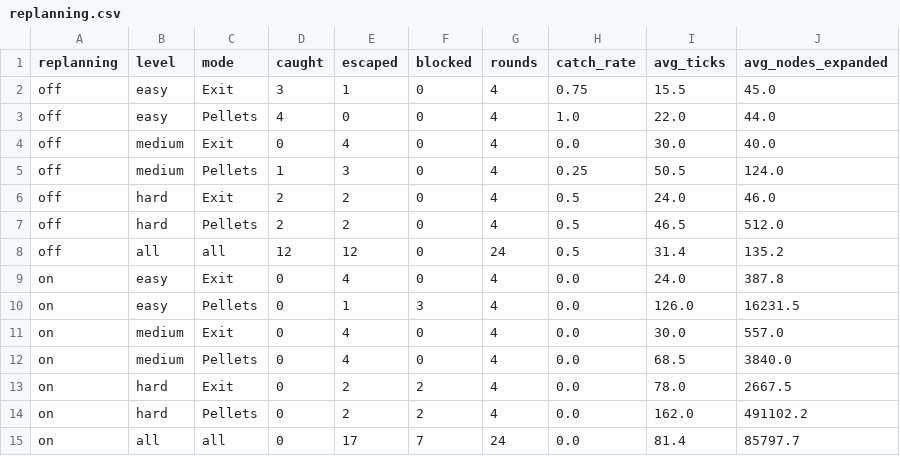
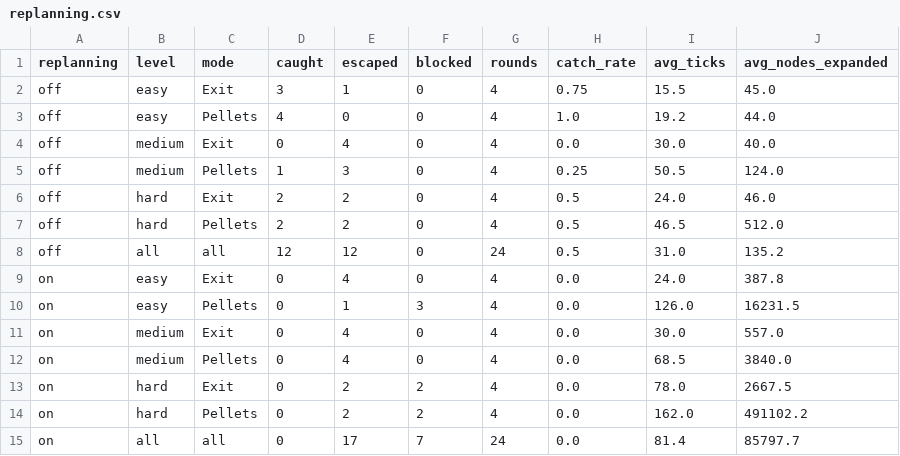
Before and after one commit to Kiyono-kouji/PacLogic, a CSV file: results/replanning.csv, drawn as a sheet.

Commit message:
Rerun the replanning and danger results with the new catch rule

```diff
--- a/results/replanning.csv
+++ b/results/replanning.csv
@@ -2,3 +2,3 @@ replanning,level,mode,caught,escaped,blocked,rounds,catch_rate,avg_ticks,avg_nod
 off,easy,Exit,3,1,0,4,0.75,15.5,45.0
-off,easy,Pellets,4,0,0,4,1.0,22.0,44.0
+off,easy,Pellets,4,0,0,4,1.0,19.2,44.0
 off,medium,Exit,0,4,0,4,0.0,30.0,40.0
@@ -7,3 +7,3 @@ off,hard,Exit,2,2,0,4,0.5,24.0,46.0
 off,hard,Pellets,2,2,0,4,0.5,46.5,512.0
-off,all,all,12,12,0,24,0.5,31.4,135.2
+off,all,all,12,12,0,24,0.5,31.0,135.2
 on,easy,Exit,0,4,0,4,0.0,24.0,387.8
```
Also changed, not shown: results/danger_tuning.csv.
